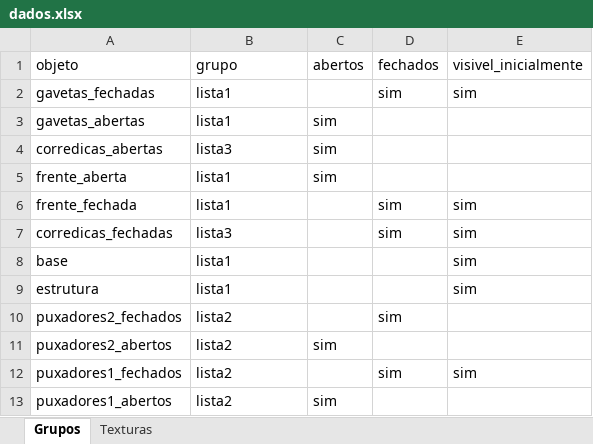
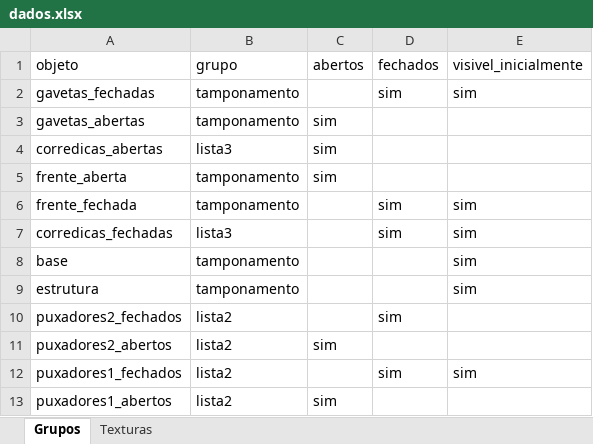
Before and after one commit to AlanLoewen/meu-configurador3, an Excel workbook: dados.xlsx, sheet Grupos, drawn as a sheet; values as stored, in another font and other column widths than the file's, no borders; charts and pictures not drawn; the diff names each change by its address in the sheet, - before the commit and + after, or states it on an @@ line.

Commit message:
Add files via upload

```diff
--- a/dados.xlsx (sheet Grupos)
+++ b/dados.xlsx (sheet Grupos)
-B2:B3: lista1
+B2:B3: tamponamento
-B5:B6: lista1
+B5:B6: tamponamento
-B8:B9: lista1
+B8:B9: tamponamento
```
Also changed, not shown: sheet Texturas.
